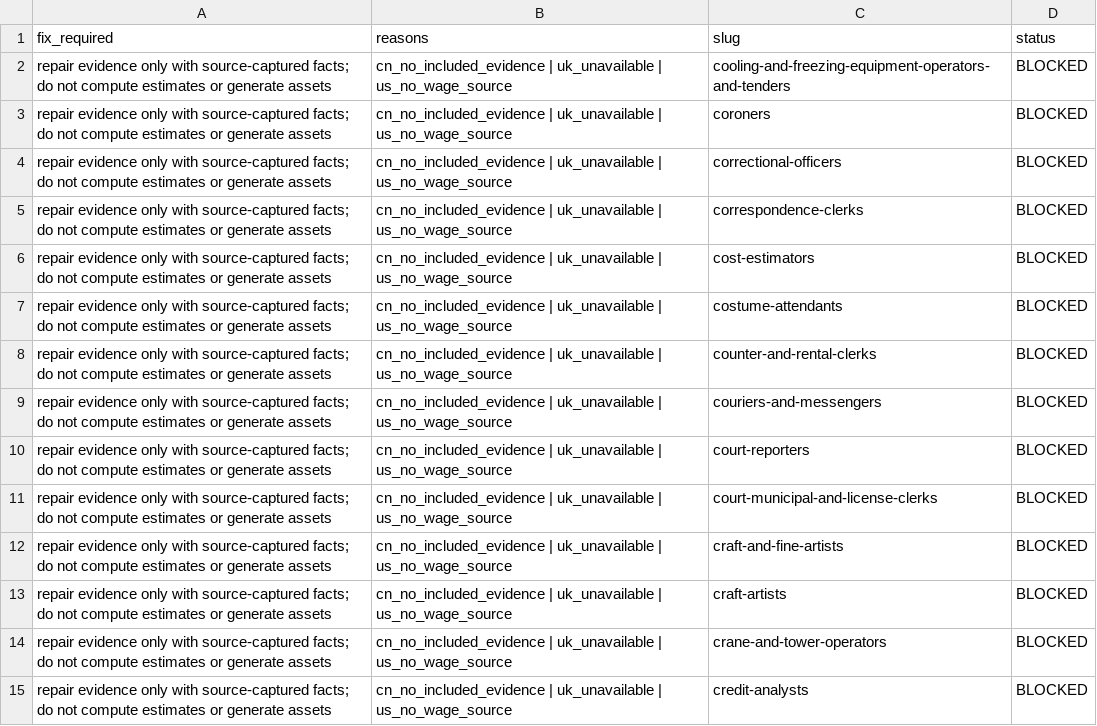
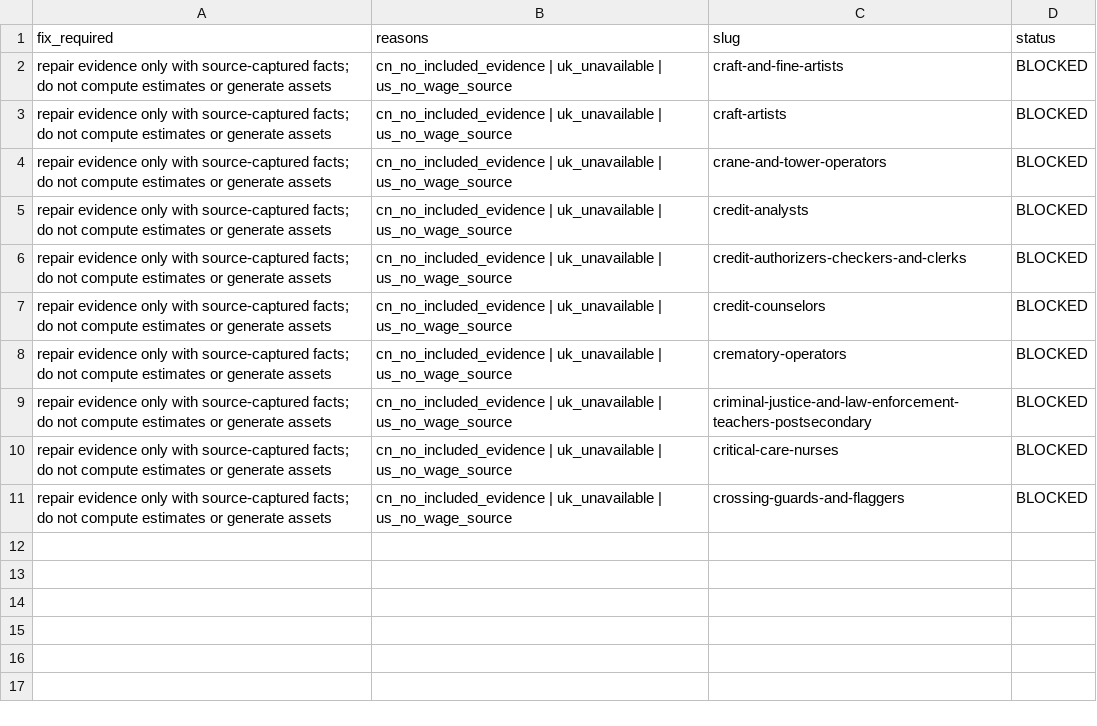
Before and after one commit to fermatmind/fap-web, a CSV file: generated/career-salary-evidence-v3-6-batch-250-trust-audit/reports/blocked.csv, drawn as a sheet; only a part is shown; the shorter side is filled out with more unchanged rows; the diff names each change by its address in the sheet, - before the commit and + after, or states it on an @@ line.

Commit message:
Repair career salary batch 250 pack 4 evidence
Repairs batch 250 pack 4 evidence-only rows; no estimates or assets.

```diff
--- a/generated/career-salary-evidence-v3-6-batch-250-trust-audit/reports/blocked.csv
+++ b/generated/career-salary-evidence-v3-6-batch-250-trust-audit/reports/blocked.csv
-row 2: repair evidence only with source-captured facts; do not compute estimates or generate assets | cn_no_included_evidence | uk_unavailable | us_no_wage_source | cooling-and-freezing-equipment-operators-and-tenders | BLOCKED
-row 3: repair evidence only with source-captured facts; do not compute estimates or generate assets | cn_no_included_evidence | uk_unavailable | us_no_wage_source | coroners | BLOCKED
-row 4: repair evidence only with source-captured facts; do not compute estimates or generate assets | cn_no_included_evidence | uk_unavailable | us_no_wage_source | correctional-officers | BLOCKED
-row 5: repair evidence only with source-captured facts; do not compute estimates or generate assets | cn_no_included_evidence | uk_unavailable | us_no_wage_source | correspondence-clerks | BLOCKED
-row 6: repair evidence only with source-captured facts; do not compute estimates or generate assets | cn_no_included_evidence | uk_unavailable | us_no_wage_source | cost-estimators | BLOCKED
-row 7: repair evidence only with source-captured facts; do not compute estimates or generate assets | cn_no_included_evidence | uk_unavailable | us_no_wage_source | costume-attendants | BLOCKED
-row 8: repair evidence only with source-captured facts; do not compute estimates or generate assets | cn_no_included_evidence | uk_unavailable | us_no_wage_source | counter-and-rental-clerks | BLOCKED
-row 9: repair evidence only with source-captured facts; do not compute estimates or generate assets | cn_no_included_evidence | uk_unavailable | us_no_wage_source | couriers-and-messengers | BLOCKED
-row 10: repair evidence only with source-captured facts; do not compute estimates or generate assets | cn_no_included_evidence | uk_unavailable | us_no_wage_source | court-reporters | BLOCKED
-row 11: repair evidence only with source-captured facts; do not compute estimates or generate assets | cn_no_included_evidence | uk_unavailable | us_no_wage_source | court-municipal-and-license-clerks | BLOCKED
```
Also changed, not shown: generated/career-salary-evidence-v3-6-batch-250-audit/reports/blocked.csv, generated/career-salary-evidence-v3-6-batch-250-audit/reports/ready.csv, 9 other files.
